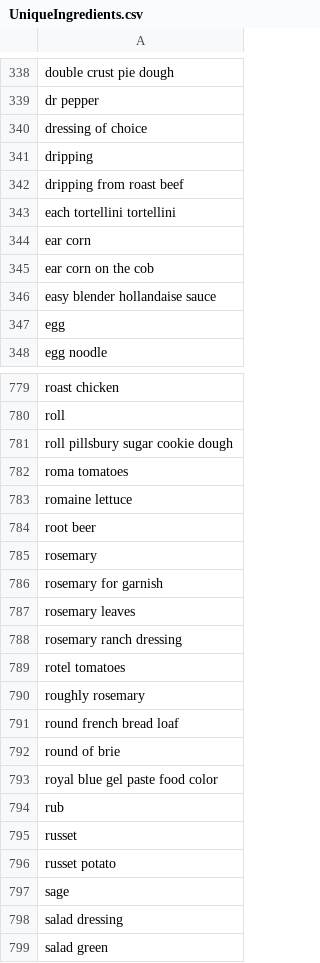
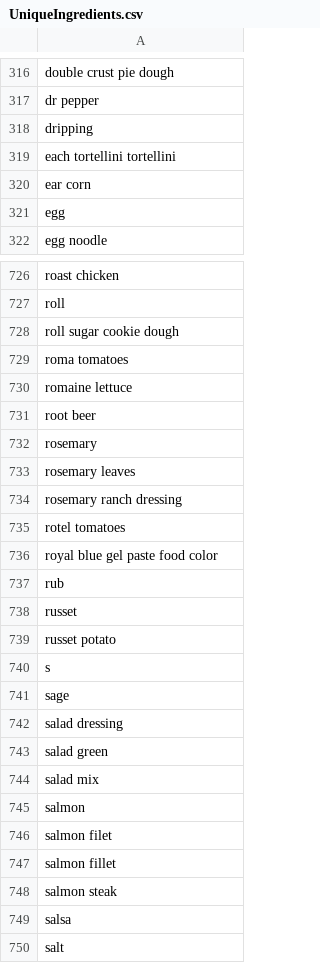
Before and after one commit to appHealthylicious/machinelearning, a CSV file: data/cleaned/just ingredients/UniqueIngredients.csv, drawn as a sheet; only a part is shown, gaps mark what is left out; the shorter side is filled out with more unchanged rows; the diff covers the shown part only.

```diff
--- a/data/cleaned/just ingredients/UniqueIngredients.csv
+++ b/data/cleaned/just ingredients/UniqueIngredients.csv
@@ -339,9 +317,5 @@ double crust pie dough
 dr pepper
-dressing of choice
 dripping
-dripping from roast beef
 each tortellini tortellini
 ear corn
-ear corn on the cob
-easy blender hollandaise sauce
 egg
@@ -780,3 +727,3 @@ roast chicken
 roll
-roll pillsbury sugar cookie dough
+roll sugar cookie dough
 roma tomatoes
@@ -785,3 +732,2 @@ root beer
 rosemary
-rosemary for garnish
 rosemary leaves
@@ -789,5 +735,2 @@ rosemary ranch dressing
 rotel tomatoes
-roughly rosemary
-round french bread loaf
-round of brie
 royal blue gel paste food color
@@ -796,2 +739,3 @@ russet
 russet potato
+s
 sage
```
Also changed, not shown: 15 added rows, 93 removed rows and 11 edited cells elsewhere in this file, data/cleaned/just ingredients/just_ingredients.csv.
